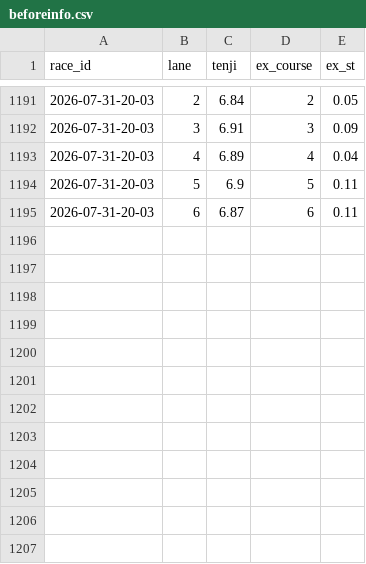
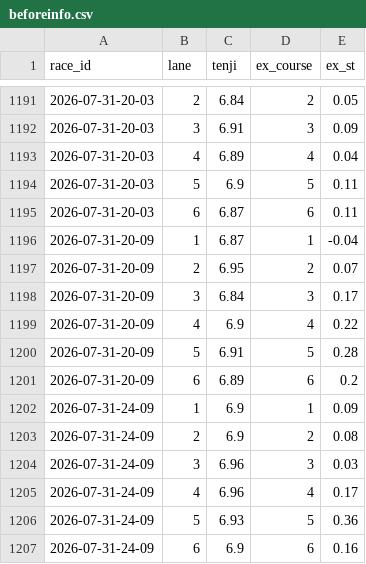
Before and after one commit to denden56-cloud/boatrace-papertrade, a CSV file: state/beforeinfo.csv, drawn as a sheet; only a part is shown, gaps mark what is left out.

```diff
--- a/state/beforeinfo.csv
+++ b/state/beforeinfo.csv
@@ -1195 +1195,13 @@ race_id,lane,tenji,ex_course,ex_st
 2026-07-31-20-03,6,6.87,6,0.11
+2026-07-31-20-09,1,6.87,1,-0.04
+2026-07-31-20-09,2,6.95,2,0.07
+2026-07-31-20-09,3,6.84,3,0.17
+2026-07-31-20-09,4,6.9,4,0.22
+2026-07-31-20-09,5,6.91,5,0.28
+2026-07-31-20-09,6,6.89,6,0.2
+2026-07-31-24-09,1,6.9,1,0.09
+2026-07-31-24-09,2,6.9,2,0.08
+2026-07-31-24-09,3,6.96,3,0.03
+2026-07-31-24-09,4,6.96,4,0.17
+2026-07-31-24-09,5,6.93,5,0.36
+2026-07-31-24-09,6,6.9,6,0.16
```
Also changed, not shown: state/checked.csv, state/odds/2026-07.csv, 1 other file.
